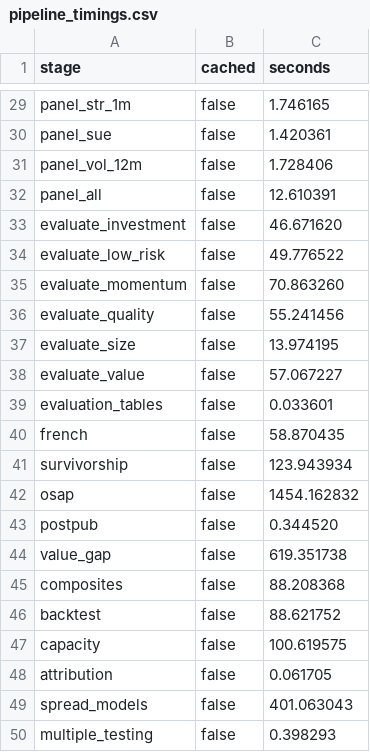
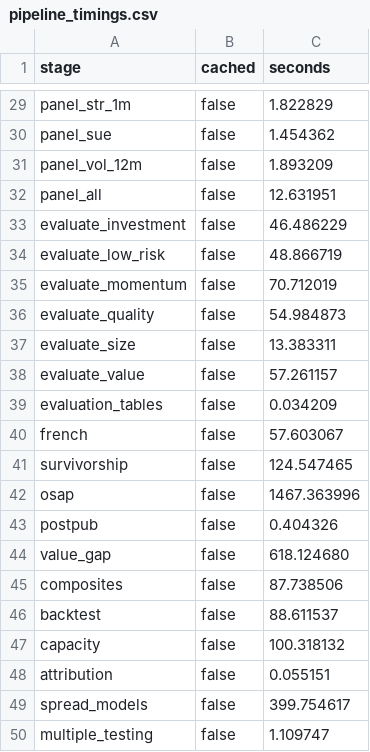
Before and after one commit to avmhdt/equity-factor-pipeline, a CSV file: results/tables/pipeline_timings.csv, drawn as a sheet; only a part is shown, gaps mark what is left out; the diff covers the shown part only; the diff names each change by its address in the sheet, - before the commit and + after, or states it on an @@ line.

```diff
--- a/results/tables/pipeline_timings.csv
+++ b/results/tables/pipeline_timings.csv
-C29 (seconds): 1.746165
+C29 (seconds): 1.822829
-C30 (seconds): 1.420361
+C30 (seconds): 1.454362
-C31 (seconds): 1.728406
+C31 (seconds): 1.893209
-C32 (seconds): 12.610391
+C32 (seconds): 12.631951
-C33 (seconds): 46.671620
+C33 (seconds): 46.486229
-C34 (seconds): 49.776522
+C34 (seconds): 48.866719
-C35 (seconds): 70.863260
+C35 (seconds): 70.712019
-C36 (seconds): 55.241456
+C36 (seconds): 54.984873
-C37 (seconds): 13.974195
+C37 (seconds): 13.383311
-C38 (seconds): 57.067227
+C38 (seconds): 57.261157
-C39 (seconds): 0.033601
+C39 (seconds): 0.034209
-C40 (seconds): 58.870435
+C40 (seconds): 57.603067
-C41 (seconds): 123.943934
+C41 (seconds): 124.547465
-C42 (seconds): 1454.162832
+C42 (seconds): 1467.363996
-C43 (seconds): 0.344520
+C43 (seconds): 0.404326
-C44 (seconds): 619.351738
+C44 (seconds): 618.124680
-C45 (seconds): 88.208368
+C45 (seconds): 87.738506
-C46 (seconds): 88.621752
+C46 (seconds): 88.611537
-C47 (seconds): 100.619575
+C47 (seconds): 100.318132
-C48 (seconds): 0.061705
+C48 (seconds): 0.055151
-C49 (seconds): 401.063043
+C49 (seconds): 399.754617
-C50 (seconds): 0.398293
+C50 (seconds): 1.109747
```
Also changed, not shown: 31 edited cells elsewhere in this file, 2 other files.
